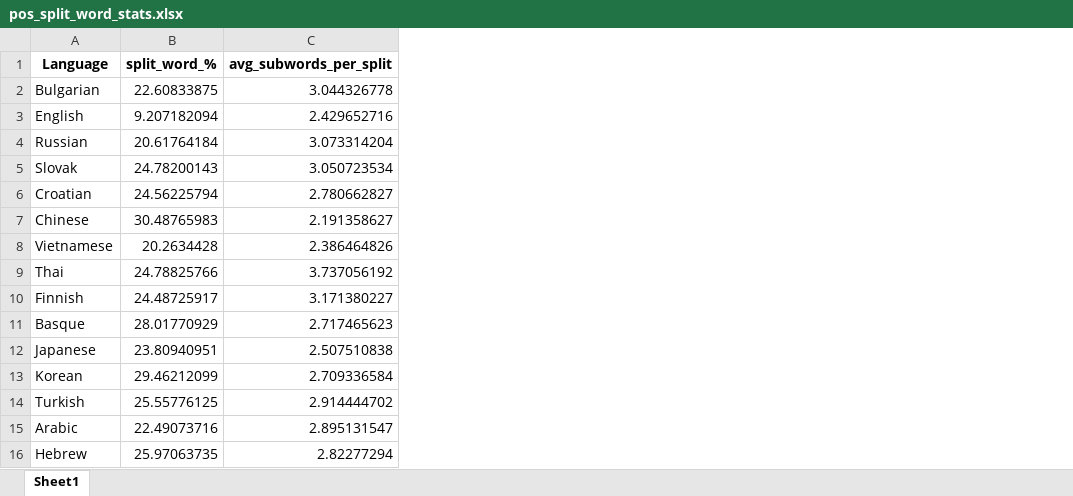
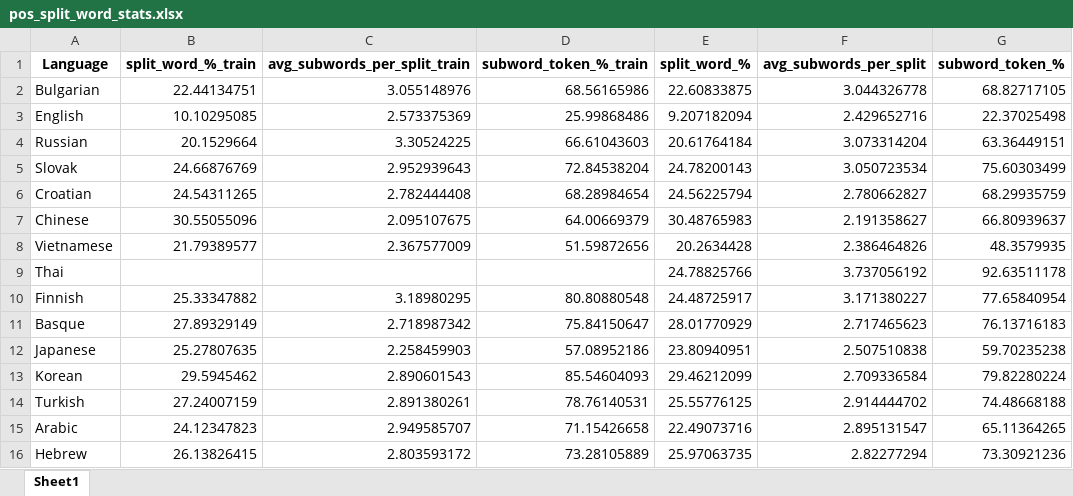
Before and after one commit to jerbarnes/typology_of_crosslingual, an Excel workbook: data_exploration/pos_split_word_stats.xlsx, sheet Sheet1, drawn as a sheet; values as stored, in another font and other column widths than the file's, no borders; the diff names each change by its address in the sheet, - before the commit and + after, or states it on an @@ line.

Commit message:
Modified some stats

```diff
--- a/data_exploration/pos_split_word_stats.xlsx (sheet Sheet1)
+++ b/data_exploration/pos_split_word_stats.xlsx (sheet Sheet1)
+column B (split_word_%_train), rows 2-16: 22.44134751 | 10.10295085 | 20.1529664 | 24.66876769 | 24.54311265 | 30.55055096 | 21.79389577 |  | 25.33347882 | 27.89329149 | 25.27807635 | 29.5945462 | 27.24007159 | 24.12347823 | 26.13826415
+column C (avg_subwords_per_split_train), rows 2-16: 3.055148976 | 2.573375369 | 3.30524225 | 2.952939643 | 2.782444408 | 2.095107675 | 2.367577009 |  | 3.18980295 | 2.718987342 | 2.258459903 | 2.890601543 | 2.891380261 | 2.949585707 | 2.803593172
+column D (subword_token_%_train), rows 2-16: 68.56165986 | 25.99868486 | 66.61043603 | 72.84538204 | 68.28984654 | 64.00669379 | 51.59872656 |  | 80.80880548 | 75.84150647 | 57.08952186 | 85.54604093 | 78.76140531 | 71.15426658 | 73.28105889
+column G (subword_token_%), rows 2-16: 68.82717105 | 22.37025498 | 63.36449151 | 75.60303499 | 68.29935759 | 66.80939637 | 48.3579935 | 92.63511178 | 77.65840954 | 76.13716183 | 59.70235238 | 79.82280224 | 74.48668188 | 65.11364265 | 73.30921236
```
Also changed, not shown: 3 other files.
